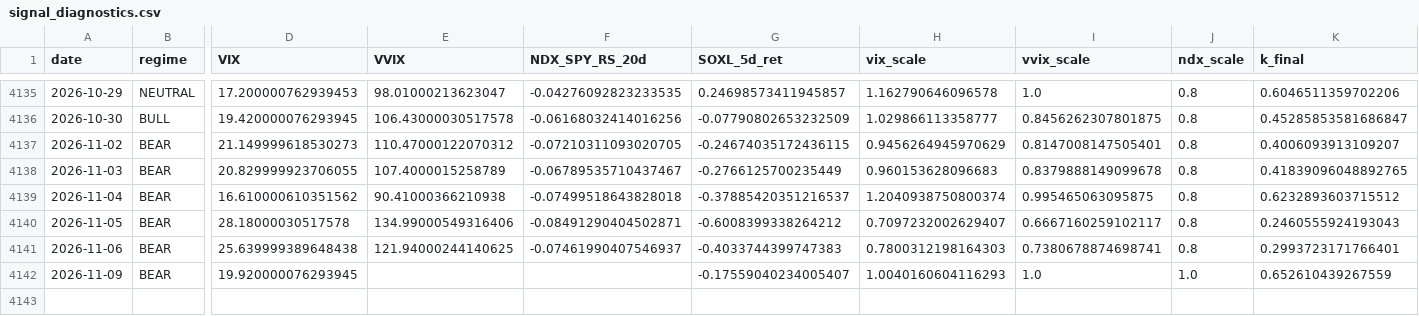
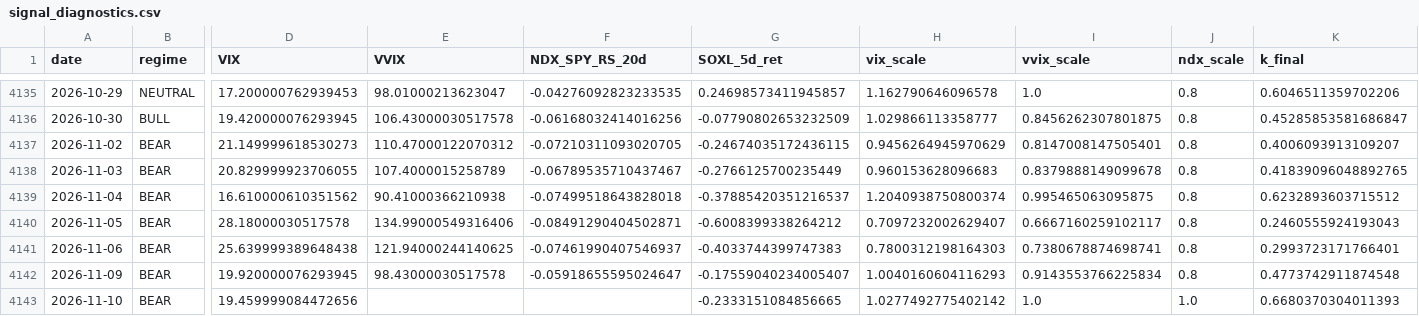
Before and after one commit to sunghakg/bube-v1-dashboard, a CSV file: data/v2_final/signal_diagnostics.csv, drawn as a sheet; only a part is shown, gaps mark what is left out; rows hold the shown columns only; the diff names each change by its address in the sheet, - before the commit and + after, or states it on an @@ line.

```diff
--- a/data/v2_final/signal_diagnostics.csv
+++ b/data/v2_final/signal_diagnostics.csv
-E4142 (VVIX): (empty)
+E4142 (VVIX): 98.43000030517578
-F4142 (NDX_SPY_RS_20d): (empty)
+F4142 (NDX_SPY_RS_20d): -0.05918655595024647
-I4142 (vvix_scale): 1.0
+I4142 (vvix_scale): 0.9143553766225834
-J4142 (ndx_scale): 1.0
+J4142 (ndx_scale): 0.8
-K4142 (k_final): 0.652610439267559
+K4142 (k_final): 0.4773742911874548
+row 4143: 2026-11-10 | BEAR | 19.459999084472656 |  |  | -0.2333151084856665 | 1.0277492775402142 | 1.0 | 1.0 | 0.6680370304011393
```
Also changed, not shown: data/champ_nomargin/daily.csv, data/champ_nomargin/equity_curves.csv, 12 other files.
